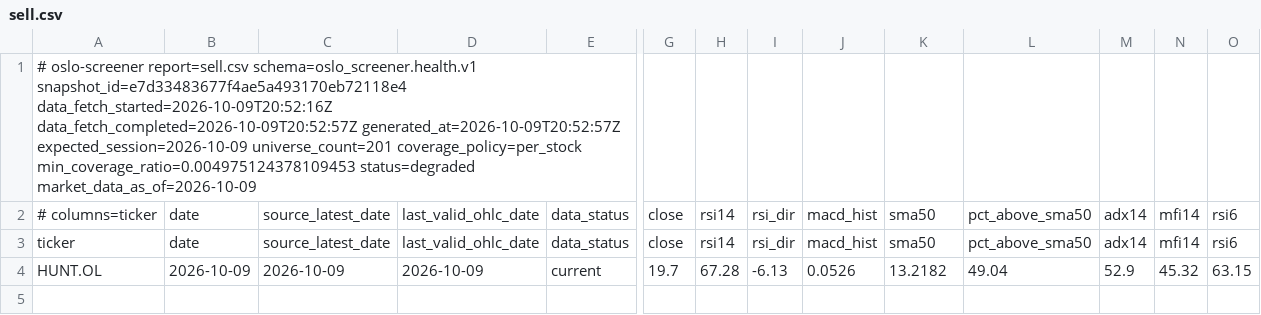
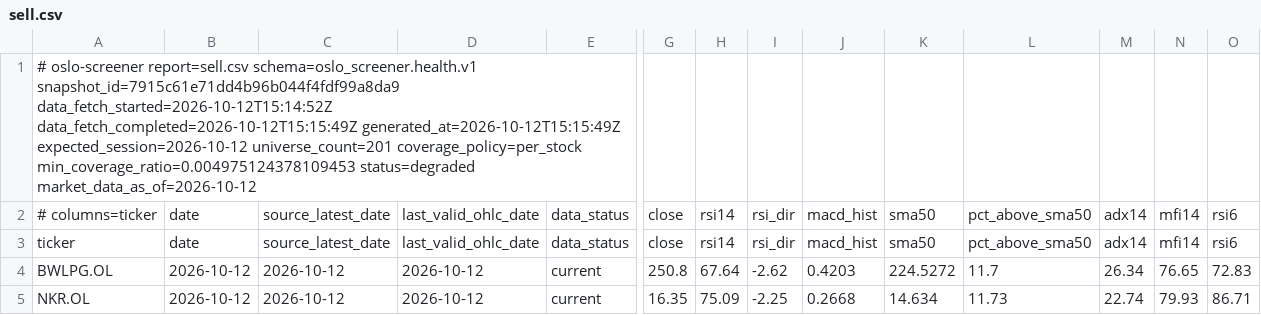
Before and after one commit to keresell-coder/oslo-screener, a CSV file: sell.csv, drawn as a sheet; only a part is shown, gaps mark what is left out; removed rows and columns are numbered as before the commit, all else as after; rows hold the shown columns only; the diff names each change by its address in the sheet, - before the commit and + after, or states it on an @@ line.

```diff
--- a/sell.csv
+++ b/sell.csv
-A1: …report=sell.csv schema=oslo_screener.health.v1 snapshot_id=e7d33483677f4ae5a493170eb72118e4 data_fetch_started=2026-10-09T20:52:16Z data_fetch_completed=2026-10-09T20:52:57Z generated_at=2026-10-09T20:52:57Z expected_session=2026-10-09 universe_count=201 coverage_policy=per_stock min_coverage_ratio=0.004975124378109453 status=degraded market_data_as_of=2026-10-09
+A1: …report=sell.csv schema=oslo_screener.health.v1 snapshot_id=7915c61e71dd4b96b044f4fdf99a8da9 data_fetch_started=2026-10-12T15:14:52Z data_fetch_completed=2026-10-12T15:15:49Z generated_at=2026-10-12T15:15:49Z expected_session=2026-10-12 universe_count=201 coverage_policy=per_stock min_coverage_ratio=0.004975124378109453 status=degraded market_data_as_of=2026-10-12
-row 4: HUNT.OL | 2026-10-09 | 2026-10-09 | 2026-10-09 | current | 19.7 | 67.28 | -6.13 | 0.0526 | 13.2182 | 49.04 | 52.9 | 45.32 | 63.15
+row 4: BWLPG.OL | 2026-10-12 | 2026-10-12 | 2026-10-12 | current | 250.8 | 67.64 | -2.62 | 0.4203 | 224.5272 | 11.7 | 26.34 | 76.65 | 72.83
+row 5: NKR.OL | 2026-10-12 | 2026-10-12 | 2026-10-12 | current | 16.35 | 75.09 | -2.25 | 0.2668 | 14.634 | 11.73 | 22.74 | 79.93 | 86.71
```
Also changed, not shown: buy.csv, signals_only.csv, 8 other files.
